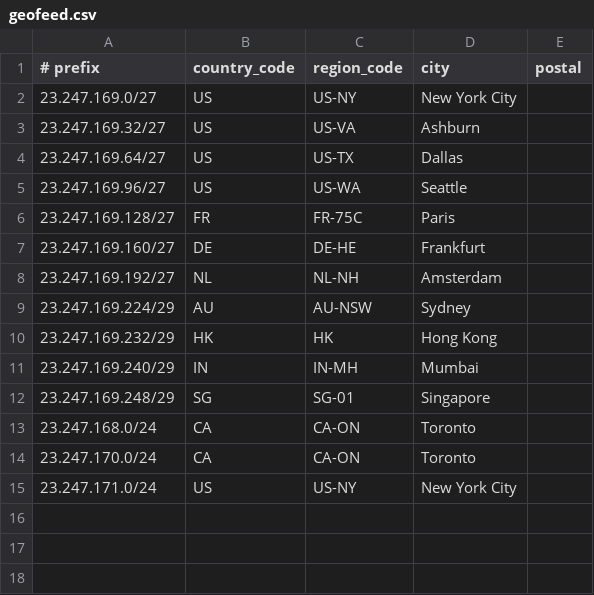
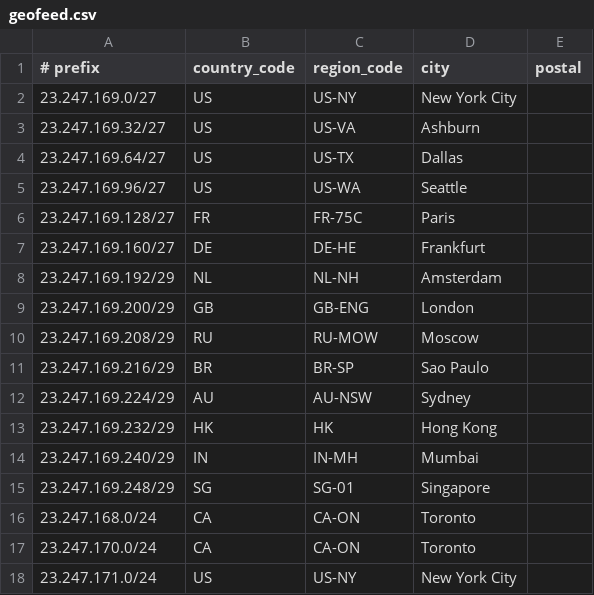
Before and after one commit to Synkstar/geofeed, a CSV file: geofeed.csv, drawn as a sheet.

Commit message:
Update geofeed.csv

```diff
--- a/geofeed.csv
+++ b/geofeed.csv
@@ -7,3 +7,6 @@
 23.247.169.160/27,DE,DE-HE,Frankfurt,
-23.247.169.192/27,NL,NL-NH,Amsterdam,
+23.247.169.192/29,NL,NL-NH,Amsterdam,
+23.247.169.200/29,GB,GB-ENG,London,
+23.247.169.208/29,RU,RU-MOW,Moscow,
+23.247.169.216/29,BR,BR-SP,Sao Paulo,
 23.247.169.224/29,AU,AU-NSW,Sydney,
```
